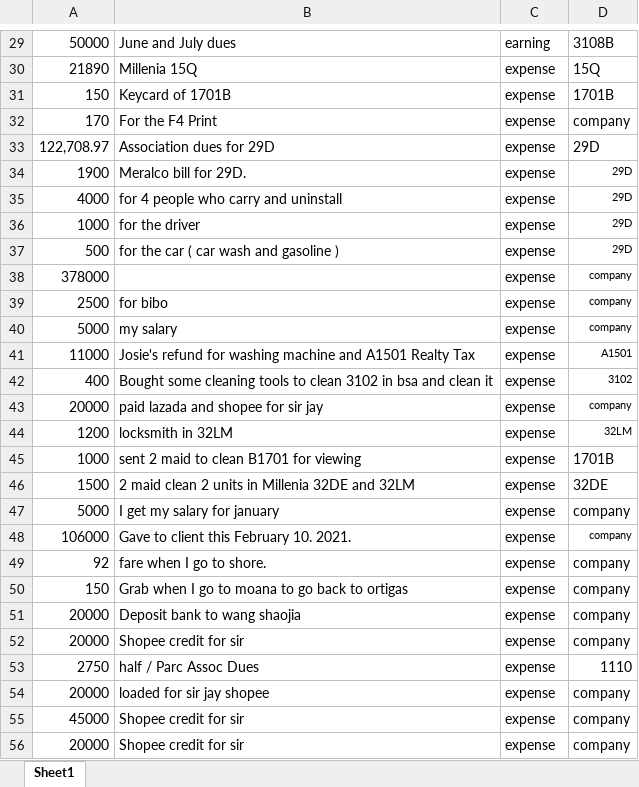
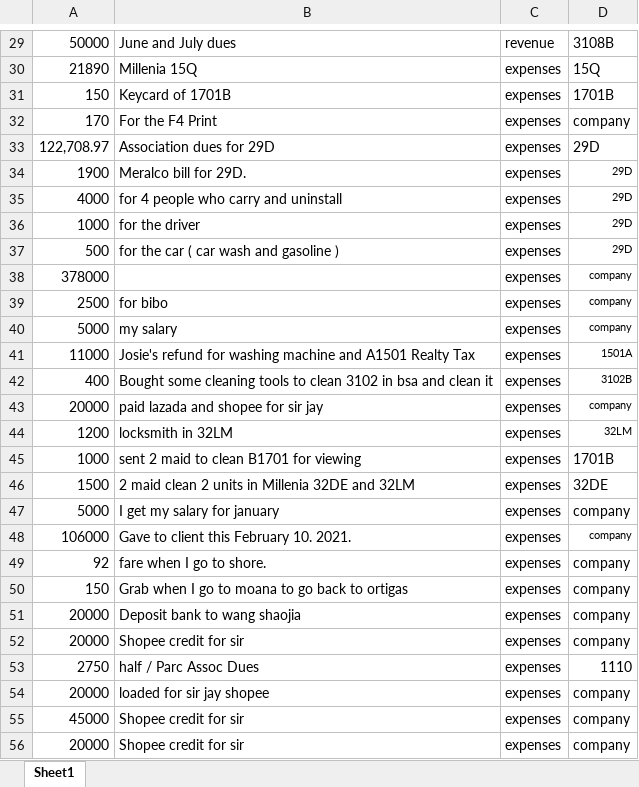
Before and after one commit to mobi35/uplus, an Excel workbook: storage/uplus.xlsx, sheet Sheet1, drawn as a sheet; only a part is shown, gaps mark what is left out; values as stored, in another font and other column widths than the file's, no borders; the diff covers the shown part only; the diff names each change by its address in the sheet, - before the commit and + after, or states it on an @@ line.

```diff
--- a/storage/uplus.xlsx (sheet Sheet1)
+++ b/storage/uplus.xlsx (sheet Sheet1)
-C29: earning
+C29: revenue
-C30:C56: expense
+C30:C56: expenses
-D41: A1501
+D41: 1501A
-D42: 3102
+D42: 3102B
```
Also changed, not shown: 6 added rows, 5 removed rows and 122 edited cells elsewhere in this sheet, 7 other files.
